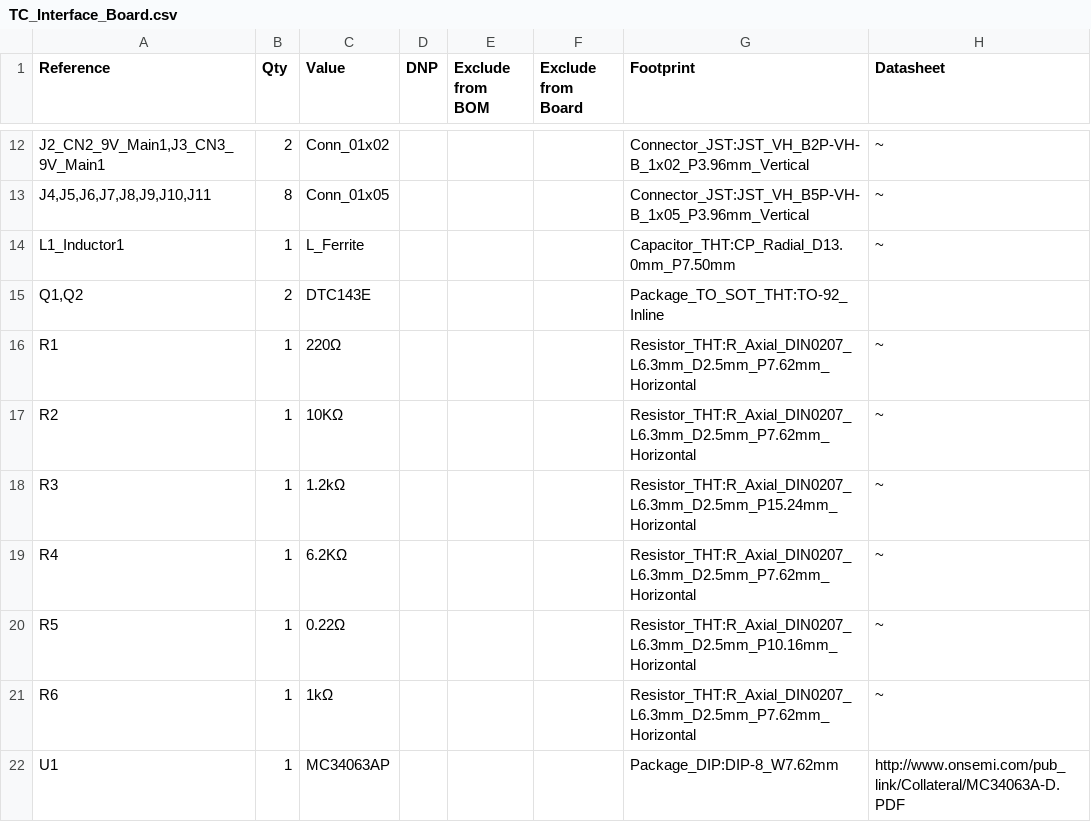
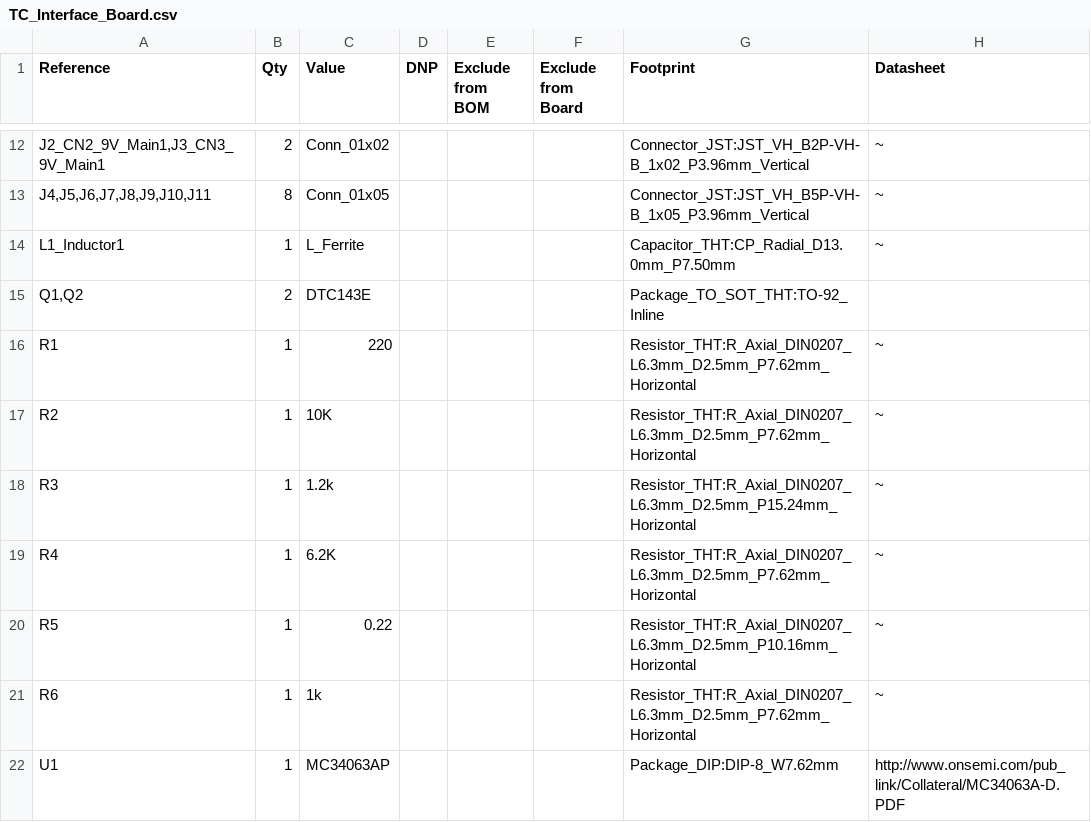
Before and after one commit to jtsuka/NTC-1A-Control, a CSV file: KiCad/TC_Interface_Board/TC_Interface_Board.csv, drawn as a sheet; only a part is shown, gaps mark what is left out.

```diff
--- a/KiCad/TC_Interface_Board/TC_Interface_Board.csv
+++ b/KiCad/TC_Interface_Board/TC_Interface_Board.csv
@@ -15,8 +15,8 @@
 "Q1,Q2","2","DTC143E","","","","Package_TO_SOT_THT:TO-92_Inline",""
-"R1","1","220Ω","","","","Resistor_THT:R_Axial_DIN0207_L6.3mm_D2.5mm_P7.62mm_Horizontal","~"
-"R2","1","10KΩ","","","","Resistor_THT:R_Axial_DIN0207_L6.3mm_D2.5mm_P7.62mm_Horizontal","~"
-"R3","1","1.2kΩ","","","","Resistor_THT:R_Axial_DIN0207_L6.3mm_D2.5mm_P15.24mm_Horizontal","~"
-"R4","1","6.2KΩ","","","","Resistor_THT:R_Axial_DIN0207_L6.3mm_D2.5mm_P7.62mm_Horizontal","~"
-"R5","1","0.22Ω","","","","Resistor_THT:R_Axial_DIN0207_L6.3mm_D2.5mm_P10.16mm_Horizontal","~"
-"R6","1","1kΩ","","","","Resistor_THT:R_Axial_DIN0207_L6.3mm_D2.5mm_P7.62mm_Horizontal","~"
+"R1","1","220","","","","Resistor_THT:R_Axial_DIN0207_L6.3mm_D2.5mm_P7.62mm_Horizontal","~"
+"R2","1","10K","","","","Resistor_THT:R_Axial_DIN0207_L6.3mm_D2.5mm_P7.62mm_Horizontal","~"
+"R3","1","1.2k","","","","Resistor_THT:R_Axial_DIN0207_L6.3mm_D2.5mm_P15.24mm_Horizontal","~"
+"R4","1","6.2K","","","","Resistor_THT:R_Axial_DIN0207_L6.3mm_D2.5mm_P7.62mm_Horizontal","~"
+"R5","1","0.22","","","","Resistor_THT:R_Axial_DIN0207_L6.3mm_D2.5mm_P10.16mm_Horizontal","~"
+"R6","1","1k","","","","Resistor_THT:R_Axial_DIN0207_L6.3mm_D2.5mm_P7.62mm_Horizontal","~"
 "U1","1","MC34063AP","","","","Package_DIP:DIP-8_W7.62mm","http://www.onsemi.com/pub_link/Collateral/MC34063A-D.PDF"
```
Also changed, not shown: 6 other files.
